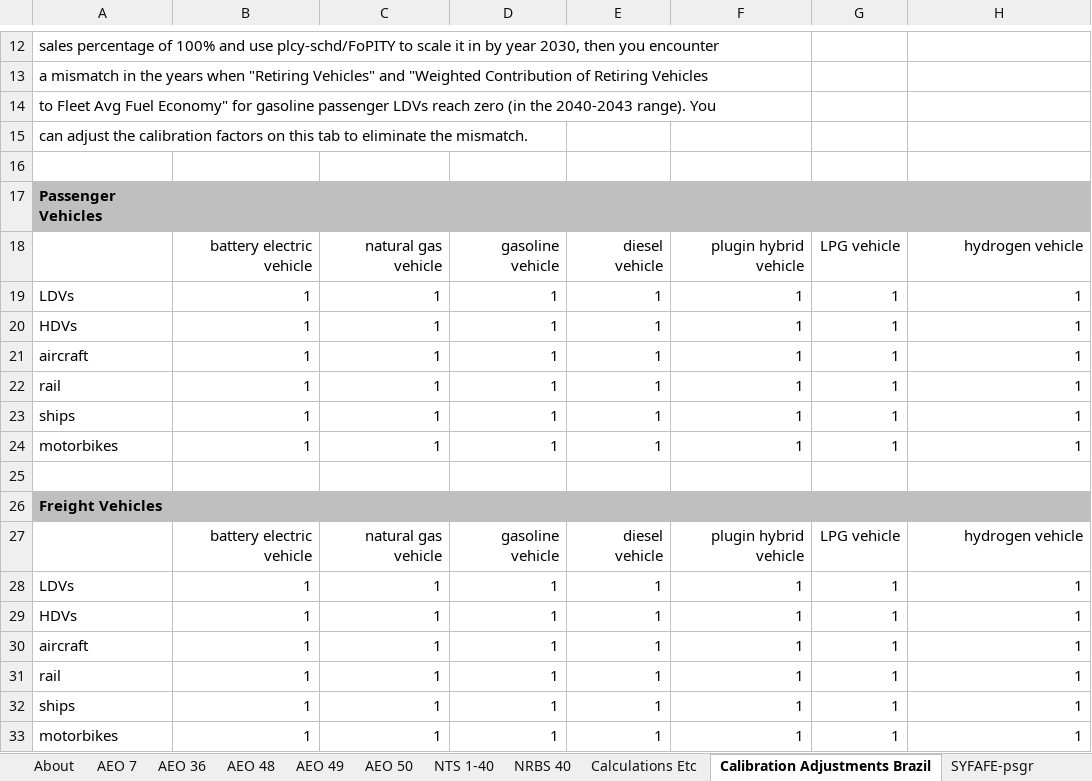
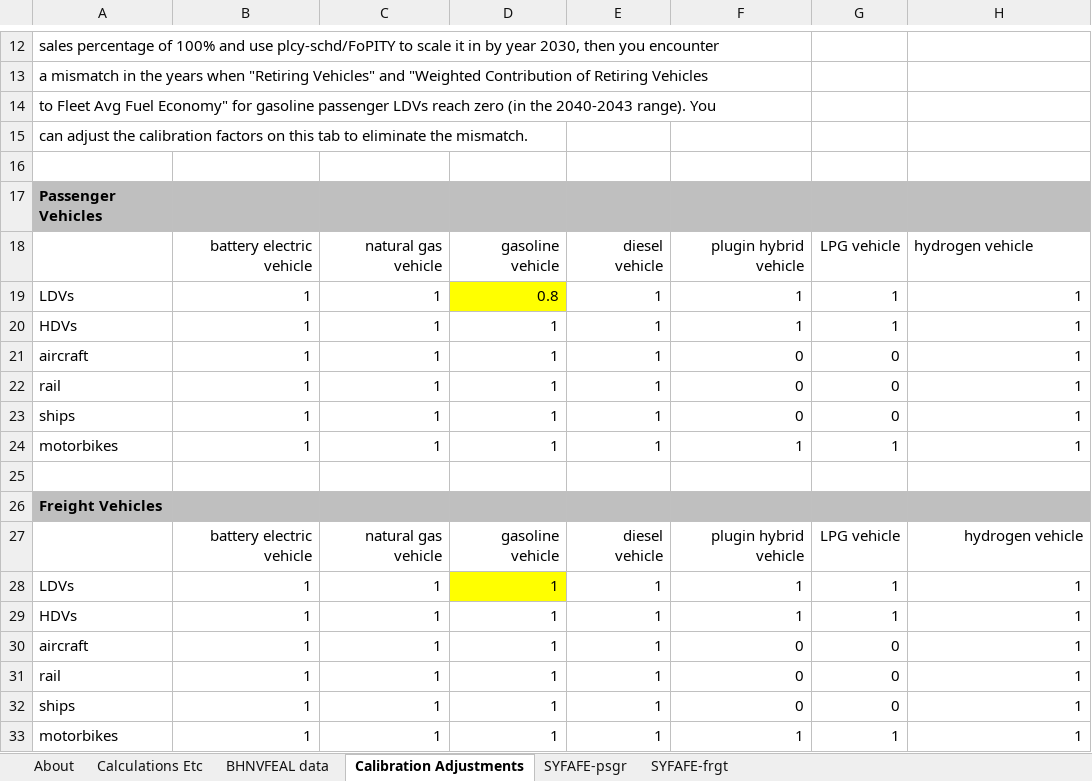
Before and after one commit to EnergyInnovation/eps-brazil, an Excel workbook: InputData/trans/SYFAFE/Start Year Fleet Avg Fuel Economy.xlsx, sheet Calibration Adjustments, drawn as a sheet; only a part is shown, gaps mark what is left out; values as stored, in another font and other column widths than the file's, no borders; the diff names each change by its address in the sheet, - before the commit and + after, or states it on an @@ line.

```diff
--- a/InputData/trans/SYFAFE/Start Year Fleet Avg Fuel Economy.xlsx (sheet Calibration Adjustments)
+++ b/InputData/trans/SYFAFE/Start Year Fleet Avg Fuel Economy.xlsx (sheet Calibration Adjustments)
-sheet tab: Calibration Adjustments Brazil
+sheet tab: Calibration Adjustments
-sheet tab: AEO 7
-sheet tab: AEO 36
-sheet tab: AEO 48
-sheet tab: AEO 49
-sheet tab: AEO 50
-sheet tab: NTS 1-40
-sheet tab: NRBS 40
+sheet tab: BHNVFEAL data
-H18 alignment: right
+H18 alignment: left
-D19: 1
+D19: 0.8
-D19 fill: none
+D19 fill: #FFFF00
-F21:F23: 1
+F21:F23: 0
-G21:G23: 1
+G21:G23: 0
-D28 fill: none
+D28 fill: #FFFF00
-F30:F32: 1
+F30:F32: 0
-G30:G32: 1
+G30:G32: 0
```
Also changed, not shown: sheet Calculations Etc, sheet About, sheet SYFAFE-psgr, sheet SYFAFE-frgt, formulas that keep their value, InputData/trans/AVL/Avg Vehicle Lifetime.xlsx, InputData/trans/BHNVFEAL/BAU Historical New Veh Fuel Economy After Lifetime.xlsx, 27 other files.
